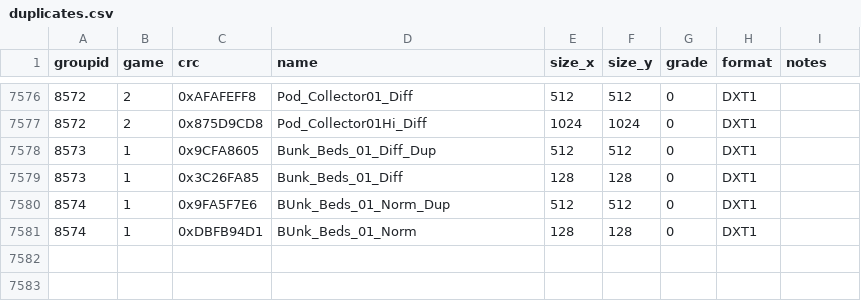
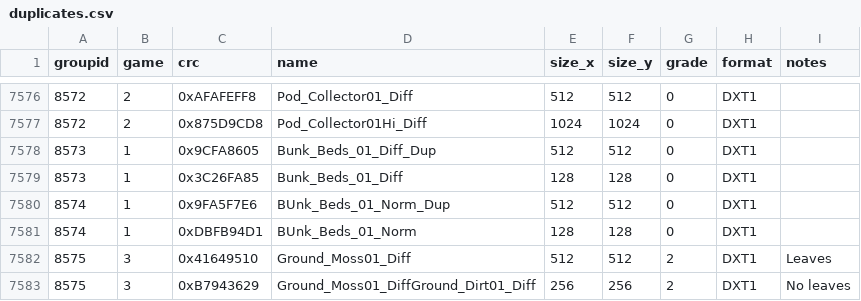
Before and after one commit to starkgate/TextureMapper, a CSV file: bin/duplicates.csv, drawn as a sheet; only a part is shown, gaps mark what is left out; the diff names each change by its address in the sheet, - before the commit and + after, or states it on an @@ line.

Commit message:
Update duplicates.csv

```diff
--- a/bin/duplicates.csv
+++ b/bin/duplicates.csv
+row 7582: 8575 | 3 | 0x41649510 | Ground_Moss01_Diff | 512 | 512 | 2 | DXT1 | Leaves
+row 7583: 8575 | 3 | 0xB7943629 | Ground_Moss01_DiffGround_Dirt01_Diff | 256 | 256 | 2 | DXT1 | No leaves
```
